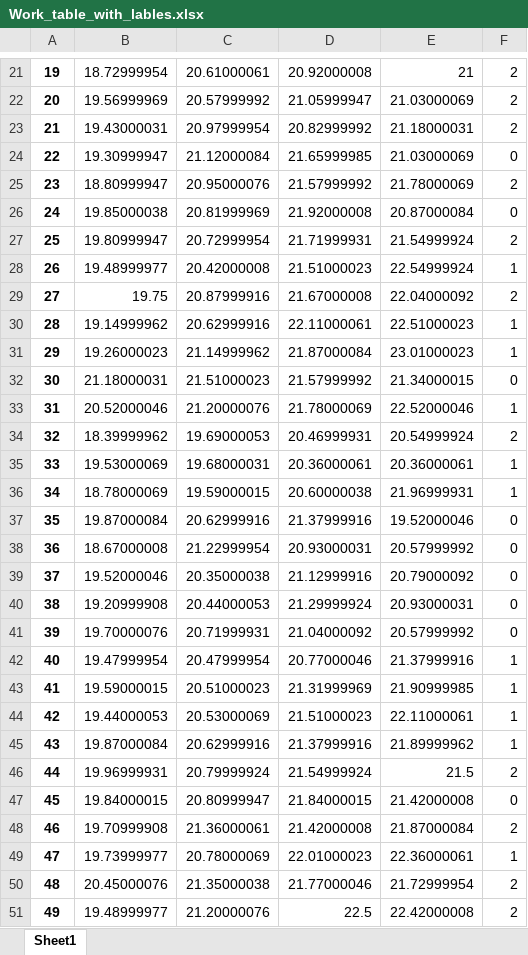
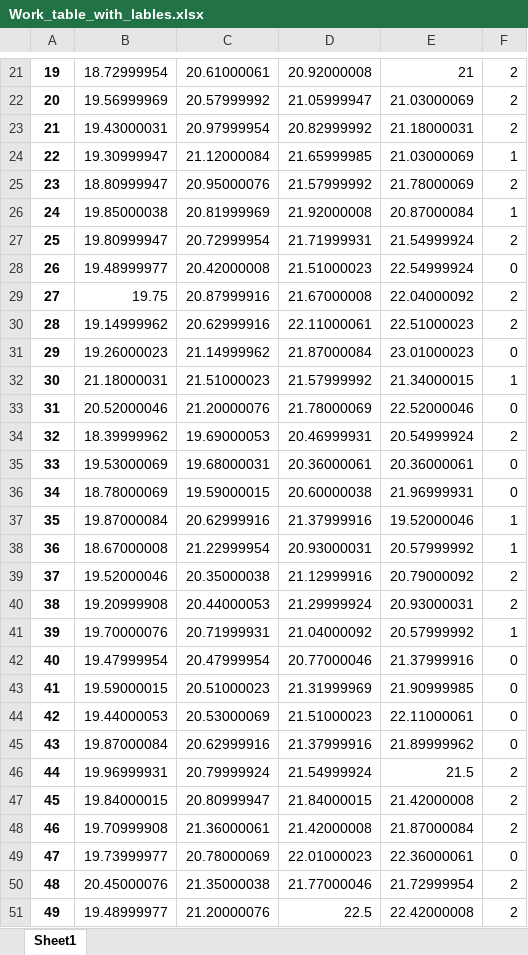
Before and after one commit to polkadot21/finswimming_tactics, an Excel workbook: Work_table_with_lables.xlsx, sheet Sheet1, drawn as a sheet; only a part is shown, gaps mark what is left out; values as stored, in another font and other column widths than the file's, no borders; the diff covers the shown part only; the diff names each change by its address in the sheet, - before the commit and + after, or states it on an @@ line.

Commit message:
correct typo mean list

```diff
--- a/Work_table_with_lables.xlsx (sheet Sheet1)
+++ b/Work_table_with_lables.xlsx (sheet Sheet1)
-F24: 0
+F24: 1
-F26: 0
+F26: 1
-F28: 1
+F28: 0
-F30: 1
+F30: 2
-F31: 1
+F31: 0
-F32: 0
+F32: 1
-F33: 1
+F33: 0
-F35:F36: 1
+F35:F36: 0
-F37:F38: 0
+F37:F38: 1
-F39:F40: 0
+F39:F40: 2
-F41: 0
+F41: 1
-F42:F45: 1
+F42:F45: 0
-F47: 0
+F47: 2
-F49: 1
+F49: 0
```
Also changed, not shown: 71 edited cells elsewhere in this sheet, 1 other file.
